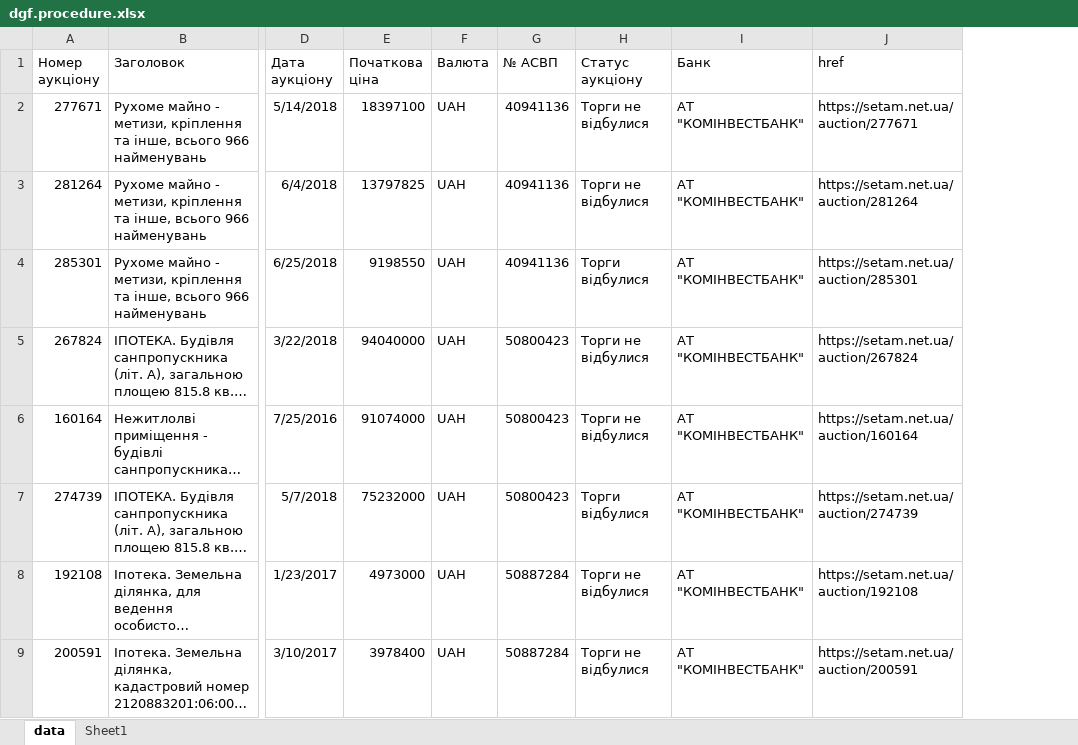
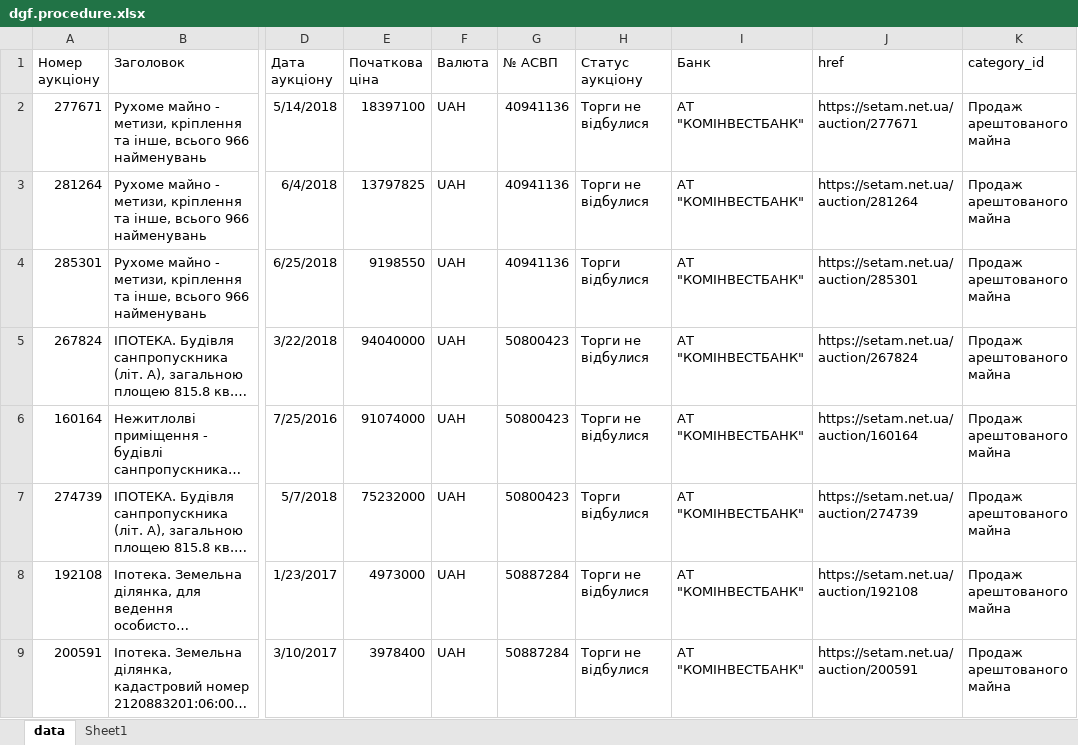
Before and after one commit to ubexplorer/liquidation-dev, an Excel workbook: addons-dev/dgf_auction_setam/data/dgf.procedure.xlsx, sheet data, drawn as a sheet; only a part is shown, gaps mark what is left out; long unchanged cells end in …; values as stored, in another font and other column widths than the file's, no borders; table styles not drawn; the diff names each change by its address in the sheet, - before the commit and + after, or states it on an @@ line.

Commit message:
fix agreement filters; fix 'create' in dgf_procedure with 'import_file'

```diff
--- a/addons-dev/dgf_auction_setam/data/dgf.procedure.xlsx (sheet data)
+++ b/addons-dev/dgf_auction_setam/data/dgf.procedure.xlsx (sheet data)
+column K (category_id), rows 2-9: all Продаж арештованого майна
```
Also changed, not shown: 4 other files.
